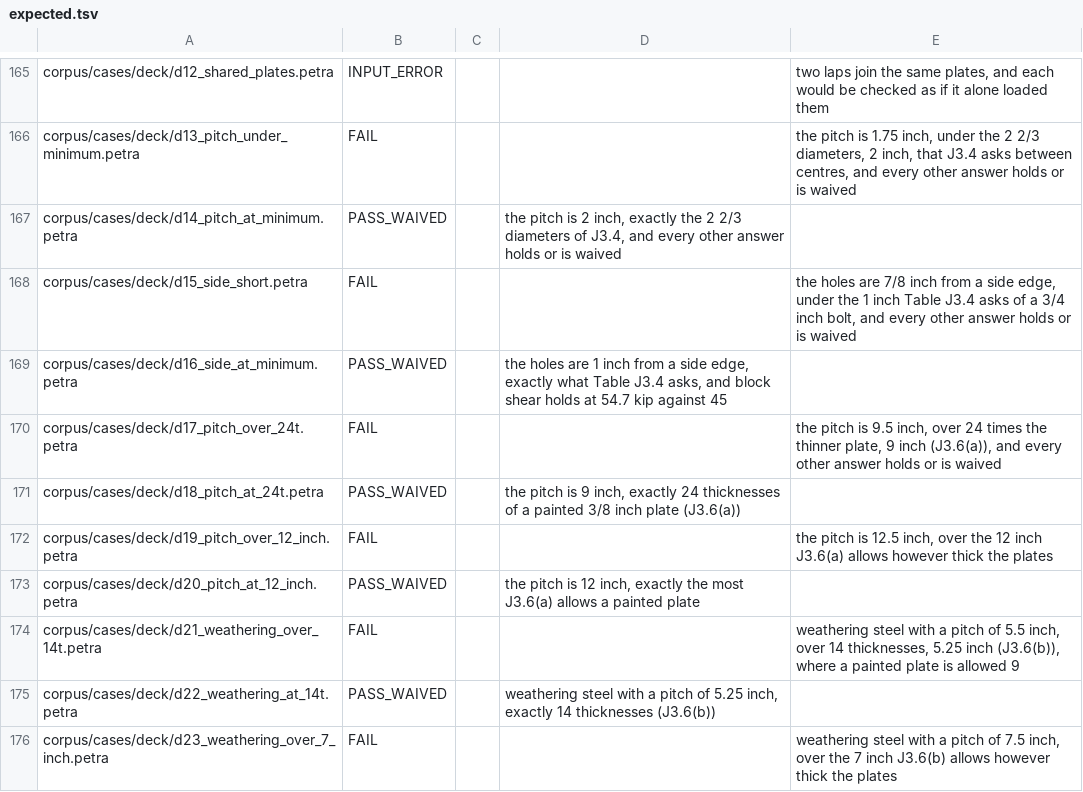
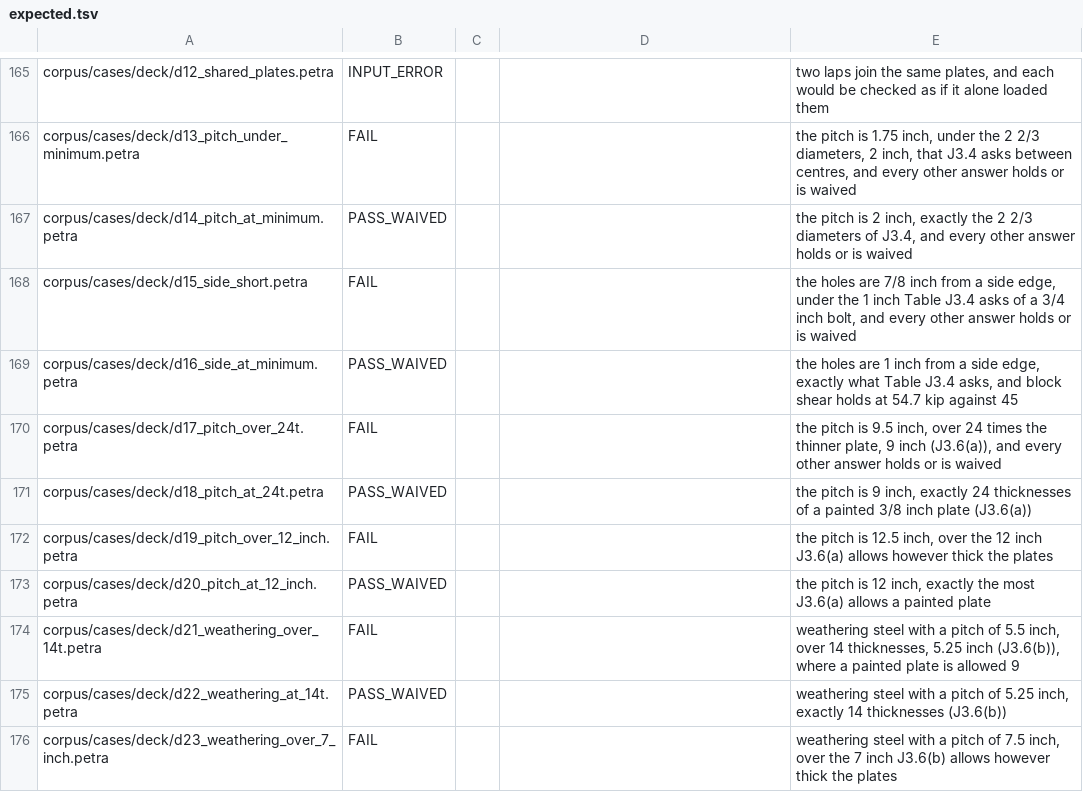
Before and after one commit to NooterraLabs/petra, a TSV file: corpus/expected.tsv, drawn as a sheet; only a part is shown, gaps mark what is left out; the diff covers the shown part only.

Commit message:
Give back the tab that the thirteen PASS_WAIVED lines of the corpus lost, whose notes the kernel's run read as known wrong verdicts

```diff
--- a/corpus/expected.tsv
+++ b/corpus/expected.tsv
@@ -166,11 +166,11 @@ corpus/cases/deck/d12_shared_plates.petra	INPUT_ERROR			two laps join the same p
 corpus/cases/deck/d13_pitch_under_minimum.petra	FAIL			the pitch is 1.75 inch, under the 2 2/3 diameters, 2 inch, that J3.4 asks between centres, and every other answer holds or is waived
-corpus/cases/deck/d14_pitch_at_minimum.petra	PASS_WAIVED		the pitch is 2 inch, exactly the 2 2/3 diameters of J3.4, and every other answer holds or is waived
+corpus/cases/deck/d14_pitch_at_minimum.petra	PASS_WAIVED			the pitch is 2 inch, exactly the 2 2/3 diameters of J3.4, and every other answer holds or is waived
 corpus/cases/deck/d15_side_short.petra	FAIL			the holes are 7/8 inch from a side edge, under the 1 inch Table J3.4 asks of a 3/4 inch bolt, and every other answer holds or is waived
-corpus/cases/deck/d16_side_at_minimum.petra	PASS_WAIVED		the holes are 1 inch from a side edge, exactly what Table J3.4 asks, and block shear holds at 54.7 kip against 45
+corpus/cases/deck/d16_side_at_minimum.petra	PASS_WAIVED			the holes are 1 inch from a side edge, exactly what Table J3.4 asks, and block shear holds at 54.7 kip against 45
 corpus/cases/deck/d17_pitch_over_24t.petra	FAIL			the pitch is 9.5 inch, over 24 times the thinner plate, 9 inch (J3.6(a)), and every other answer holds or is waived
-corpus/cases/deck/d18_pitch_at_24t.petra	PASS_WAIVED		the pitch is 9 inch, exactly 24 thicknesses of a painted 3/8 inch plate (J3.6(a))
+corpus/cases/deck/d18_pitch_at_24t.petra	PASS_WAIVED			the pitch is 9 inch, exactly 24 thicknesses of a painted 3/8 inch plate (J3.6(a))
 corpus/cases/deck/d19_pitch_over_12_inch.petra	FAIL			the pitch is 12.5 inch, over the 12 inch J3.6(a) allows however thick the plates
-corpus/cases/deck/d20_pitch_at_12_inch.petra	PASS_WAIVED		the pitch is 12 inch, exactly the most J3.6(a) allows a painted plate
+corpus/cases/deck/d20_pitch_at_12_inch.petra	PASS_WAIVED			the pitch is 12 inch, exactly the most J3.6(a) allows a painted plate
 corpus/cases/deck/d21_weathering_over_14t.petra	FAIL			weathering steel with a pitch of 5.5 inch, over 14 thicknesses, 5.25 inch (J3.6(b)), where a painted plate is allowed 9
-corpus/cases/deck/d22_weathering_at_14t.petra	PASS_WAIVED		weathering steel with a pitch of 5.25 inch, exactly 14 thicknesses (J3.6(b))
+corpus/cases/deck/d22_weathering_at_14t.petra	PASS_WAIVED			weathering steel with a pitch of 5.25 inch, exactly 14 thicknesses (J3.6(b))
 corpus/cases/deck/d23_weathering_over_7_inch.petra	FAIL			weathering steel with a pitch of 7.5 inch, over the 7 inch J3.6(b) allows however thick the plates
```
Also changed, not shown: 16 edited cells elsewhere in this file.
